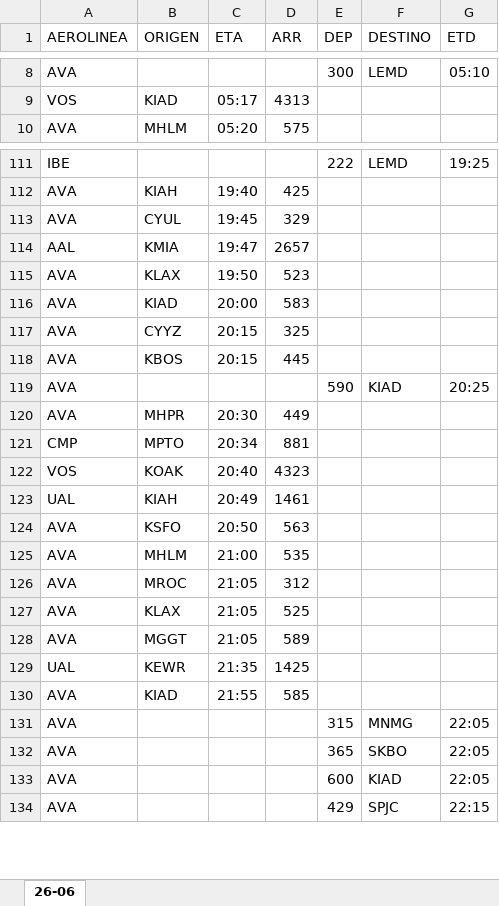
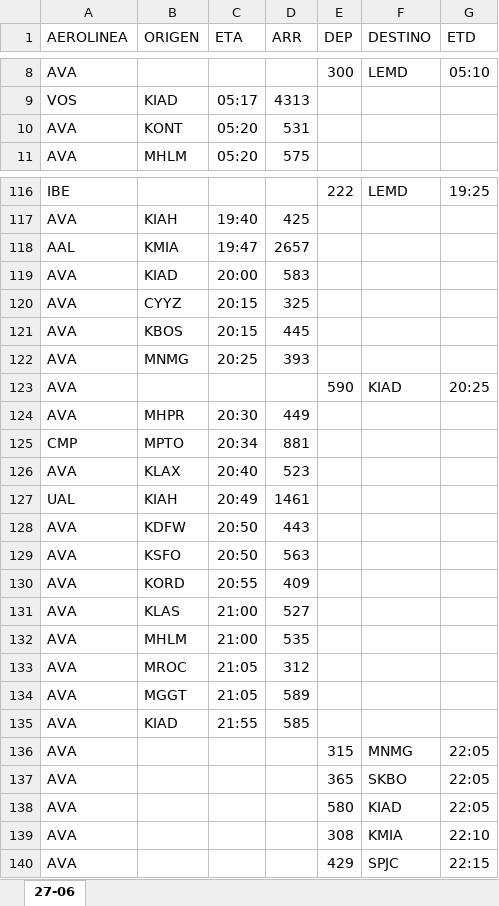
Before and after one commit to sacomais/PDA_MSLP, an Excel workbook: public/operaciones.xlsx, sheet 27-06, drawn as a sheet; only a part is shown, gaps mark what is left out; values as stored, in another font and other column widths than the file's, no borders; removed rows and columns are numbered as before the commit, all else as after; the diff covers the shown part only; the diff names each change by its address in the sheet, - before the commit and + after, or states it on an @@ line.

```diff
--- a/public/operaciones.xlsx (sheet 27-06)
+++ b/public/operaciones.xlsx (sheet 27-06)
-sheet tab: 26-06
+sheet tab: 27-06
+row 10: AVA | KONT | 05:20 | 531
-row 113: AVA | CYUL | 19:45 | 329
-row 115: AVA | KLAX | 19:50 | 523
+row 122: AVA | MNMG | 20:25 | 393
-row 122: VOS | KOAK | 20:40 | 4323
+row 126: AVA | KLAX | 20:40 | 523
+row 128: AVA | KDFW | 20:50 | 443
+row 130: AVA | KORD | 20:55 | 409
+row 131: AVA | KLAS | 21:00 | 527
-row 127: AVA | KLAX | 21:05 | 525
-row 129: UAL | KEWR | 21:35 | 1425
-E138 (DEP): 600
+E138 (DEP): 580
+row 139: AVA |  |  |  | 308 | KMIA | 22:10
```
Also changed, not shown: 15 added rows, 13 removed rows and 11 edited cells elsewhere in this sheet.
